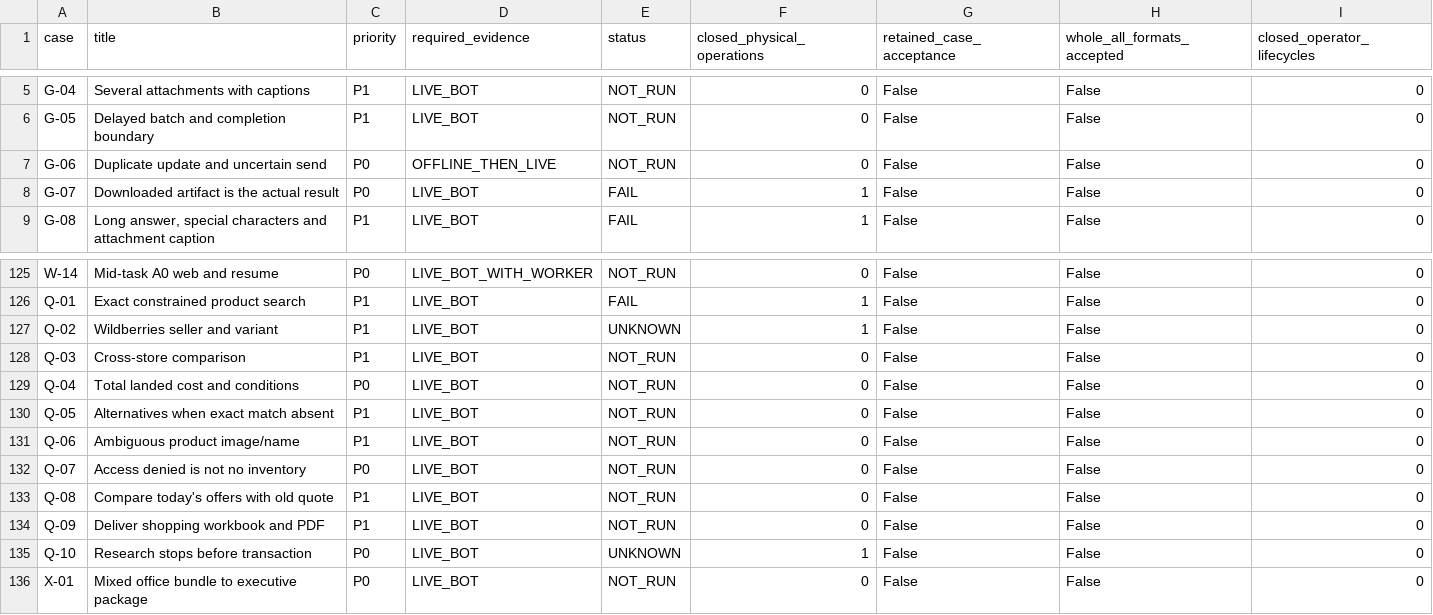
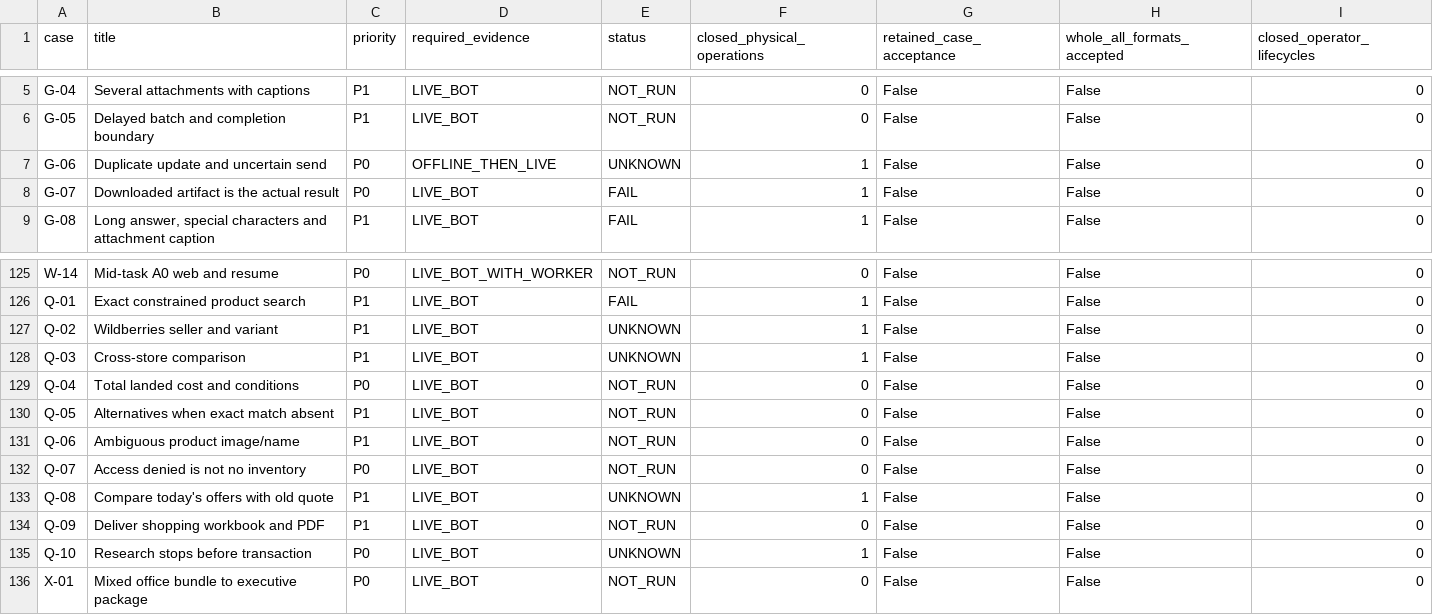
Before and after one commit to Dest1k/Friday, a CSV file: analysis/2026-11-02/installed151-b00-checkpoint/cases.csv, drawn as a sheet; only a part is shown, gaps mark what is left out.

```diff
--- a/analysis/2026-11-02/installed151-b00-checkpoint/cases.csv
+++ b/analysis/2026-11-02/installed151-b00-checkpoint/cases.csv
@@ -6,3 +6,3 @@ G-04,Several attachments with captions,P1,LIVE_BOT,NOT_RUN,0,False,False,0
 G-05,Delayed batch and completion boundary,P1,LIVE_BOT,NOT_RUN,0,False,False,0
-G-06,Duplicate update and uncertain send,P0,OFFLINE_THEN_LIVE,NOT_RUN,0,False,False,0
+G-06,Duplicate update and uncertain send,P0,OFFLINE_THEN_LIVE,UNKNOWN,1,False,False,0
 G-07,Downloaded artifact is the actual result,P0,LIVE_BOT,FAIL,1,False,False,0
@@ -127,3 +127,3 @@ Q-01,Exact constrained product search,P1,LIVE_BOT,FAIL,1,False,False,0
 Q-02,Wildberries seller and variant,P1,LIVE_BOT,UNKNOWN,1,False,False,0
-Q-03,Cross-store comparison,P1,LIVE_BOT,NOT_RUN,0,False,False,0
+Q-03,Cross-store comparison,P1,LIVE_BOT,UNKNOWN,1,False,False,0
 Q-04,Total landed cost and conditions,P0,LIVE_BOT,NOT_RUN,0,False,False,0
@@ -132,3 +132,3 @@ Q-06,Ambiguous product image/name,P1,LIVE_BOT,NOT_RUN,0,False,False,0
 Q-07,Access denied is not no inventory,P0,LIVE_BOT,NOT_RUN,0,False,False,0
-Q-08,Compare today's offers with old quote,P1,LIVE_BOT,NOT_RUN,0,False,False,0
+Q-08,Compare today's offers with old quote,P1,LIVE_BOT,UNKNOWN,1,False,False,0
 Q-09,Deliver shopping workbook and PDF,P1,LIVE_BOT,NOT_RUN,0,False,False,0
```
Also changed, not shown: analysis/2026-11-02/installed151-b00-checkpoint/closed-operations.csv, 3 other files.
